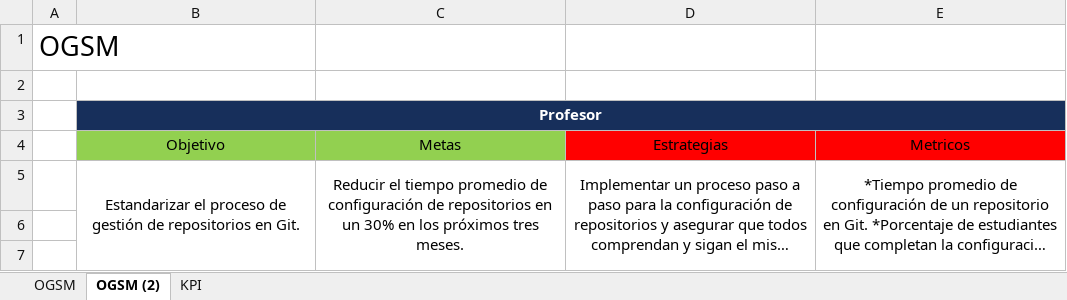
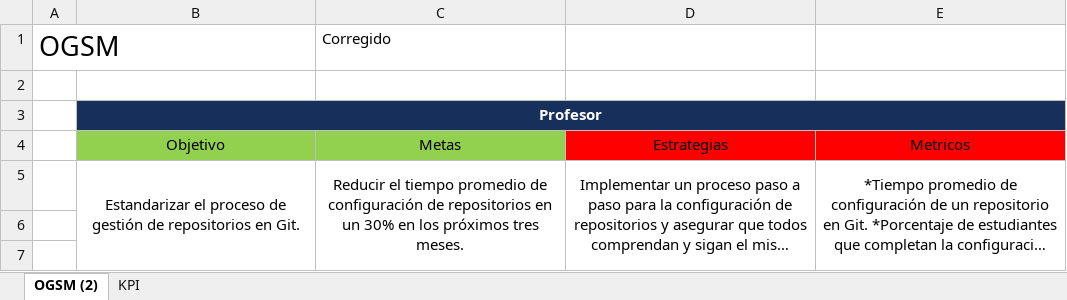
Before and after one commit to DrLAlbertoAngelesH/SistemasDeManufactura-2024, an Excel workbook: 6/img/IndicadoresSM.xlsx, sheet OGSM (2), drawn as a sheet; only a part is shown; long unchanged cells end in …; values as stored, in another font and other column widths than the file's, no borders; charts and pictures not drawn; the diff names each change by its address in the sheet, - before the commit and + after, or states it on an @@ line.

```diff
--- a/6/img/IndicadoresSM.xlsx (sheet OGSM (2))
+++ b/6/img/IndicadoresSM.xlsx (sheet OGSM (2))
-sheet tab: OGSM
-C1: (empty)
+C1: Corregido
```
Also changed, not shown: sheet KPI, charts or pictures, 2 other files.
